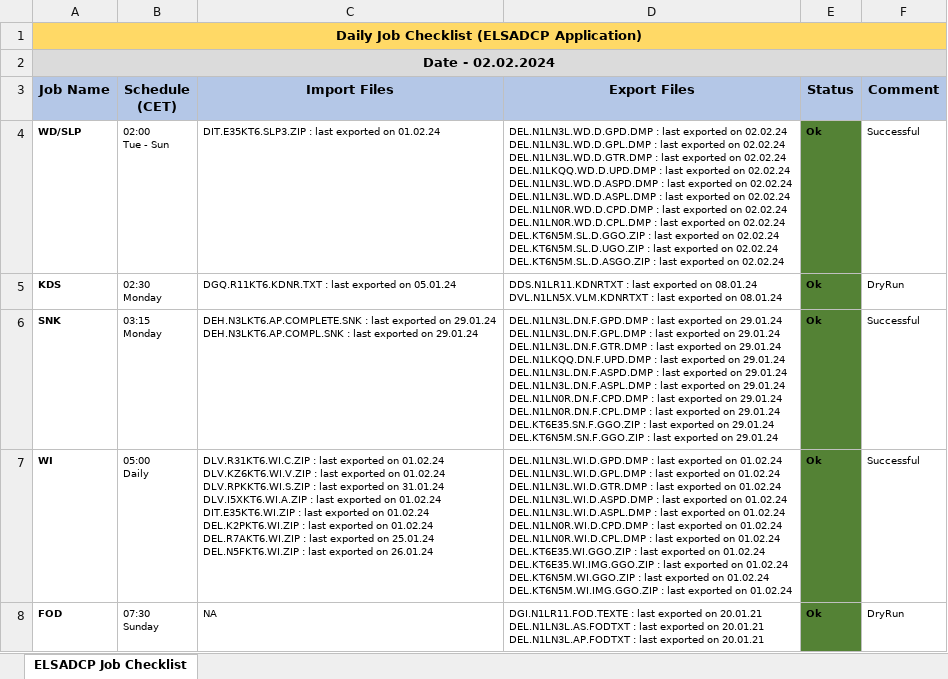
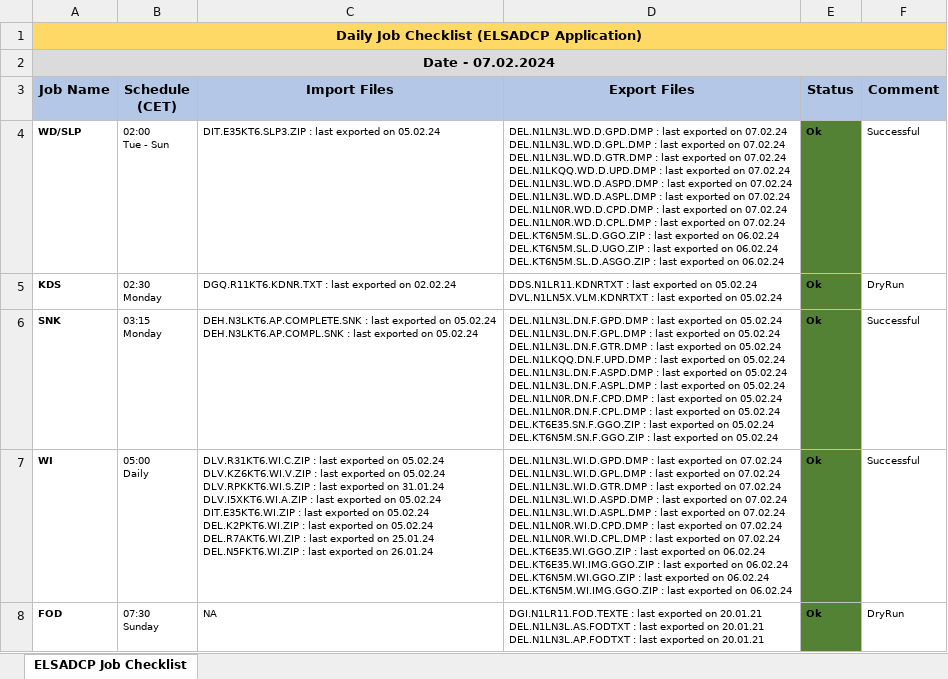
Before and after one commit to mayurcodify/Python_for_Begineers, an Excel workbook: Daily_Job_Checklist_ELSADCP.xlsx, sheet ELSADCP Job Checklist, drawn as a sheet; only a part is shown; values as stored, in another font and other column widths than the file's, no borders; ↵ is a line break in a cell; the diff covers the shown part only; the diff names each change by its address in the sheet, - before the commit and + after, or states it on an @@ line.

Commit message:
Updated on 07.02.24 15:55

```diff
--- a/Daily_Job_Checklist_ELSADCP.xlsx (sheet ELSADCP Job Checklist)
+++ b/Daily_Job_Checklist_ELSADCP.xlsx (sheet ELSADCP Job Checklist)
-A2 (Job Name): Date - 02.02.2024
+A2 (Job Name): Date - 07.02.2024
-C4 (Import Files): …exported on 01.02.24
+C4 (Import Files): …exported on 05.02.24
-D4 (Export Files): …exported on 02.02.24 ↵ DEL.N1LN3L.WD.D.GPL.DMP : last exported on 02.02.24 ↵ DEL.N1LN3L.WD.D.GTR.DMP : last exported on 02.02.24 ↵ DEL.N1LKQQ.WD.D.UPD.DMP : last exported on 02.02.24 ↵ DEL.N1LN3L.WD.D.ASPD.DMP : last exported on 02.02.24 ↵ DEL.N1LN3L.WD.D.ASPL.DMP : last exported on 02.02.24 ↵ DEL.N1LN0R.WD.D.CPD.DMP : last exported on 02.02.24 ↵ DEL.N1LN0R.WD.D.CPL.DMP : last exported on 02.02.24 ↵ DEL.KT6N5M.SL.D.GGO.ZIP : last exported on 02.02.24 ↵ DEL.KT6N5M.SL.D.UGO.ZIP : last exported on 02.02.24 ↵ DEL.KT6N5M.SL.D.ASGO.ZIP : last exported on 02.02.24
+D4 (Export Files): …exported on 07.02.24 ↵ DEL.N1LN3L.WD.D.GPL.DMP : last exported on 07.02.24 ↵ DEL.N1LN3L.WD.D.GTR.DMP : last exported on 07.02.24 ↵ DEL.N1LKQQ.WD.D.UPD.DMP : last exported on 07.02.24 ↵ DEL.N1LN3L.WD.D.ASPD.DMP : last exported on 07.02.24 ↵ DEL.N1LN3L.WD.D.ASPL.DMP : last exported on 07.02.24 ↵ DEL.N1LN0R.WD.D.CPD.DMP : last exported on 07.02.24 ↵ DEL.N1LN0R.WD.D.CPL.DMP : last exported on 07.02.24 ↵ DEL.KT6N5M.SL.D.GGO.ZIP : last exported on 06.02.24 ↵ DEL.KT6N5M.SL.D.UGO.ZIP : last exported on 06.02.24 ↵ DEL.KT6N5M.SL.D.ASGO.ZIP : last exported on 06.02.24
-C5 (Import Files): …exported on 05.01.24
+C5 (Import Files): …exported on 02.02.24
-D5 (Export Files): …exported on 08.01.24 ↵ DVL.N1LN5X.VLM.KDNRTXT : last exported on 08.01.24
+D5 (Export Files): …exported on 05.02.24 ↵ DVL.N1LN5X.VLM.KDNRTXT : last exported on 05.02.24
-C6 (Import Files): …exported on 29.01.24 ↵ DEH.N3LKT6.AP.COMPL.SNK : last exported on 29.01.24
+C6 (Import Files): …exported on 05.02.24 ↵ DEH.N3LKT6.AP.COMPL.SNK : last exported on 05.02.24
-D6 (Export Files): …exported on 29.01.24 ↵ DEL.N1LN3L.DN.F.GPL.DMP : last exported on 29.01.24 ↵ DEL.N1LN3L.DN.F.GTR.DMP : last exported on 29.01.24 ↵ DEL.N1LKQQ.DN.F.UPD.DMP : last exported on 29.01.24 ↵ DEL.N1LN3L.DN.F.ASPD.DMP : last exported on 29.01.24 ↵ DEL.N1LN3L.DN.F.ASPL.DMP : last exported on 29.01.24 ↵ DEL.N1LN0R.DN.F.CPD.DMP : last exported on 29.01.24 ↵ DEL.N1LN0R.DN.F.CPL.DMP : last exported on 29.01.24 ↵ DEL.KT6E35.SN.F.GGO.ZIP : last exported on 29.01.24 ↵ DEL.KT6N5M.SN.F.GGO.ZIP : last exported on 29.01.24
+D6 (Export Files): …exported on 05.02.24 ↵ DEL.N1LN3L.DN.F.GPL.DMP : last exported on 05.02.24 ↵ DEL.N1LN3L.DN.F.GTR.DMP : last exported on 05.02.24 ↵ DEL.N1LKQQ.DN.F.UPD.DMP : last exported on 05.02.24 ↵ DEL.N1LN3L.DN.F.ASPD.DMP : last exported on 05.02.24 ↵ DEL.N1LN3L.DN.F.ASPL.DMP : last exported on 05.02.24 ↵ DEL.N1LN0R.DN.F.CPD.DMP : last exported on 05.02.24 ↵ DEL.N1LN0R.DN.F.CPL.DMP : last exported on 05.02.24 ↵ DEL.KT6E35.SN.F.GGO.ZIP : last exported on 05.02.24 ↵ DEL.KT6N5M.SN.F.GGO.ZIP : last exported on 05.02.24
-C7 (Import Files): …exported on 01.02.24 ↵ DLV.KZ6KT6.WI.V.ZIP : last exported on 01.02.24 ↵ DLV.RPKKT6.WI.S.ZIP : last exported on 31.01.24 ↵ DLV.I5XKT6.WI.A.ZIP : last exported on 01.02.24 ↵ DIT.E35KT6.WI.ZIP : last exported on 01.02.24 ↵ DEL.K2PKT6.WI.ZIP : last exported on 01.02.24 ↵ DEL.R7AKT6.WI.ZIP :…
+C7 (Import Files): …exported on 05.02.24 ↵ DLV.KZ6KT6.WI.V.ZIP : last exported on 05.02.24 ↵ DLV.RPKKT6.WI.S.ZIP : last exported on 31.01.24 ↵ DLV.I5XKT6.WI.A.ZIP : last exported on 05.02.24 ↵ DIT.E35KT6.WI.ZIP : last exported on 05.02.24 ↵ DEL.K2PKT6.WI.ZIP : last exported on 05.02.24 ↵ DEL.R7AKT6.WI.ZIP :…
-D7 (Export Files): …exported on 01.02.24 ↵ DEL.N1LN3L.WI.D.GPL.DMP : last exported on 01.02.24 ↵ DEL.N1LN3L.WI.D.GTR.DMP : last exported on 01.02.24 ↵ DEL.N1LN3L.WI.D.ASPD.DMP : last exported on 01.02.24 ↵ DEL.N1LN3L.WI.D.ASPL.DMP : last exported on 01.02.24 ↵ DEL.N1LN0R.WI.D.CPD.DMP : last exported on 01.02.24 ↵ DEL.N1LN0R.WI.D.CPL.DMP : last exported on 01.02.24 ↵ DEL.KT6E35.WI.GGO.ZIP : last exported on 01.02.24 ↵ DEL.KT6E35.WI.IMG.GGO.ZIP : last exported on 01.02.24 ↵ DEL.KT6N5M.WI.GGO.ZIP : last exported on 01.02.24 ↵ DEL.KT6N5M.WI.IMG.GGO.ZIP : last exported on 01.02.24
+D7 (Export Files): …exported on 07.02.24 ↵ DEL.N1LN3L.WI.D.GPL.DMP : last exported on 07.02.24 ↵ DEL.N1LN3L.WI.D.GTR.DMP : last exported on 07.02.24 ↵ DEL.N1LN3L.WI.D.ASPD.DMP : last exported on 07.02.24 ↵ DEL.N1LN3L.WI.D.ASPL.DMP : last exported on 07.02.24 ↵ DEL.N1LN0R.WI.D.CPD.DMP : last exported on 07.02.24 ↵ DEL.N1LN0R.WI.D.CPL.DMP : last exported on 07.02.24 ↵ DEL.KT6E35.WI.GGO.ZIP : last exported on 06.02.24 ↵ DEL.KT6E35.WI.IMG.GGO.ZIP : last exported on 06.02.24 ↵ DEL.KT6N5M.WI.GGO.ZIP : last exported on 06.02.24 ↵ DEL.KT6N5M.WI.IMG.GGO.ZIP : last exported on 06.02.24
```
Also changed, not shown: 16 edited cells elsewhere in this sheet.
